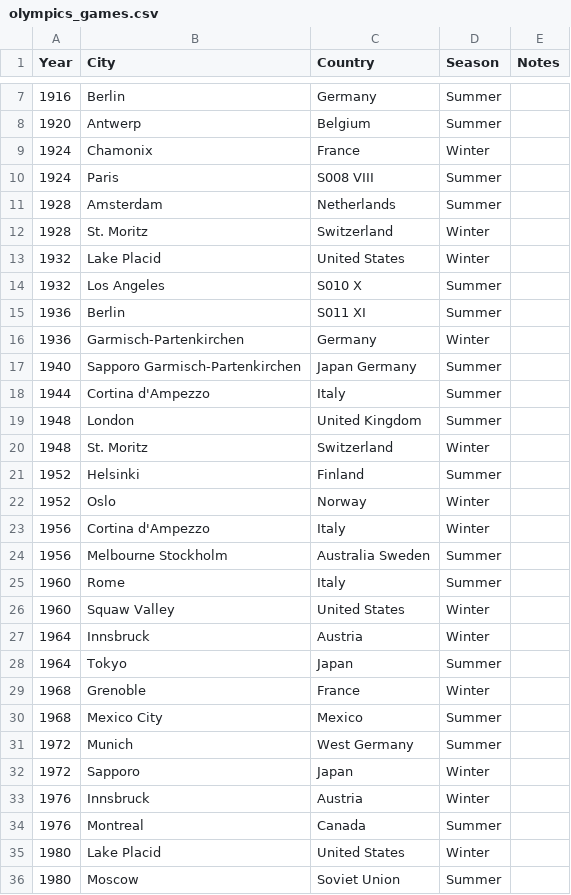
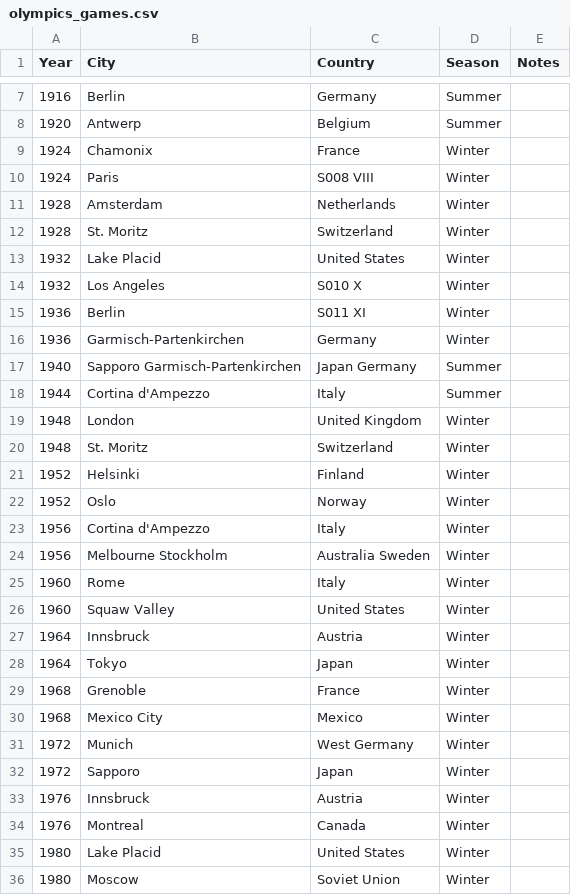
Before and after one commit to BillZohos/Final_Project, a CSV file: data/olympics_games.csv, drawn as a sheet; only a part is shown, gaps mark what is left out; the diff covers the shown part only.

```diff
--- a/data/olympics_games.csv
+++ b/data/olympics_games.csv
@@ -9,8 +9,8 @@ Year,City,Country,Season,Notes
 1924,Chamonix,France,Winter,""
-1924,Paris,"S008 VIII",Summer,""
-1928,Amsterdam,Netherlands,Summer,""
+1924,Paris,"S008 VIII",Winter,""
+1928,Amsterdam,Netherlands,Winter,""
 1928,"St. Moritz",Switzerland,Winter,""
 1932,"Lake Placid","United States",Winter,""
-1932,"Los Angeles","S010 X",Summer,""
-1936,Berlin,"S011 XI",Summer,""
+1932,"Los Angeles","S010 X",Winter,""
+1936,Berlin,"S011 XI",Winter,""
 1936,Garmisch-Partenkirchen,Germany,Winter,""
@@ -18,19 +18,19 @@ Year,City,Country,Season,Notes
 1944,"Cortina d'Ampezzo",Italy,Summer,""
-1948,London,"United Kingdom",Summer,""
+1948,London,"United Kingdom",Winter,""
 1948,"St. Moritz",Switzerland,Winter,""
-1952,Helsinki,Finland,Summer,""
+1952,Helsinki,Finland,Winter,""
 1952,Oslo,Norway,Winter,""
 1956,"Cortina d'Ampezzo",Italy,Winter,""
-1956,"Melbourne Stockholm","Australia Sweden",Summer,""
-1960,Rome,Italy,Summer,""
+1956,"Melbourne Stockholm","Australia Sweden",Winter,""
+1960,Rome,Italy,Winter,""
 1960,"Squaw Valley","United States",Winter,""
 1964,Innsbruck,Austria,Winter,""
-1964,Tokyo,Japan,Summer,""
+1964,Tokyo,Japan,Winter,""
 1968,Grenoble,France,Winter,""
-1968,"Mexico City",Mexico,Summer,""
-1972,Munich,"West Germany",Summer,""
+1968,"Mexico City",Mexico,Winter,""
+1972,Munich,"West Germany",Winter,""
 1972,Sapporo,Japan,Winter,""
 1976,Innsbruck,Austria,Winter,""
-1976,Montreal,Canada,Summer,""
+1976,Montreal,Canada,Winter,""
 1980,"Lake Placid","United States",Winter,""
-1980,Moscow,"Soviet Union",Summer,""
+1980,Moscow,"Soviet Union",Winter,""
```
Also changed, not shown: 3 edited cells elsewhere in this file, 5 other files.
